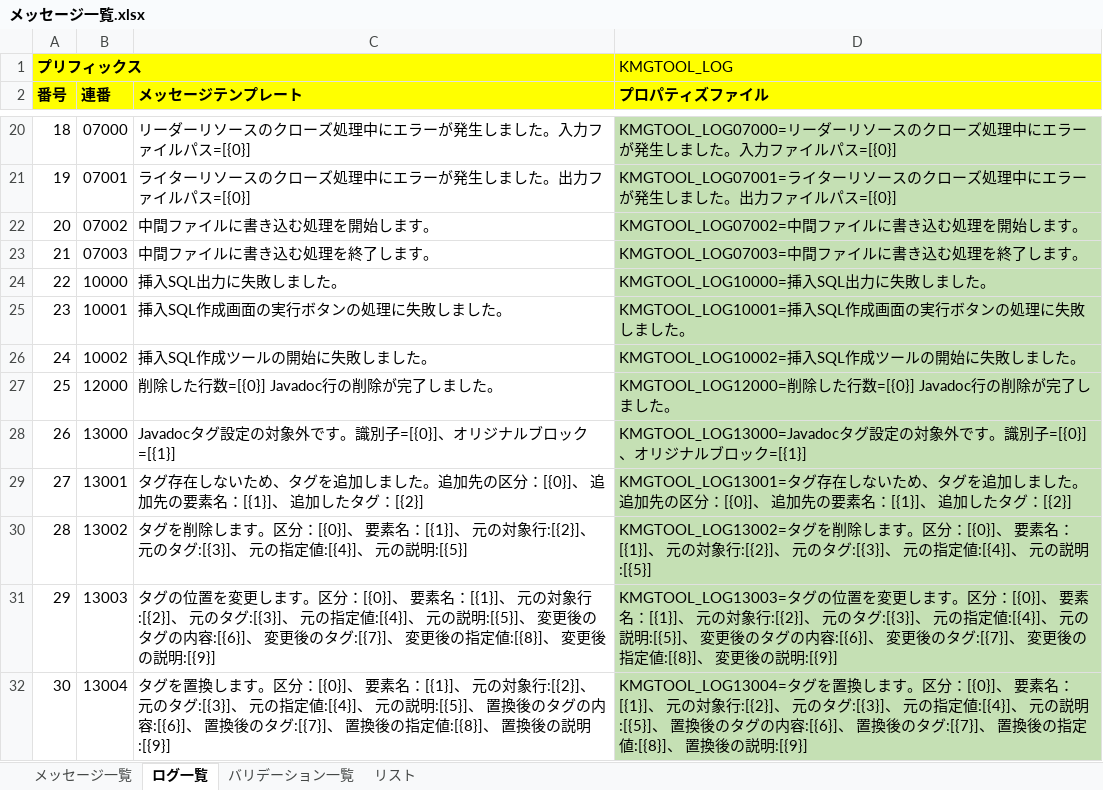
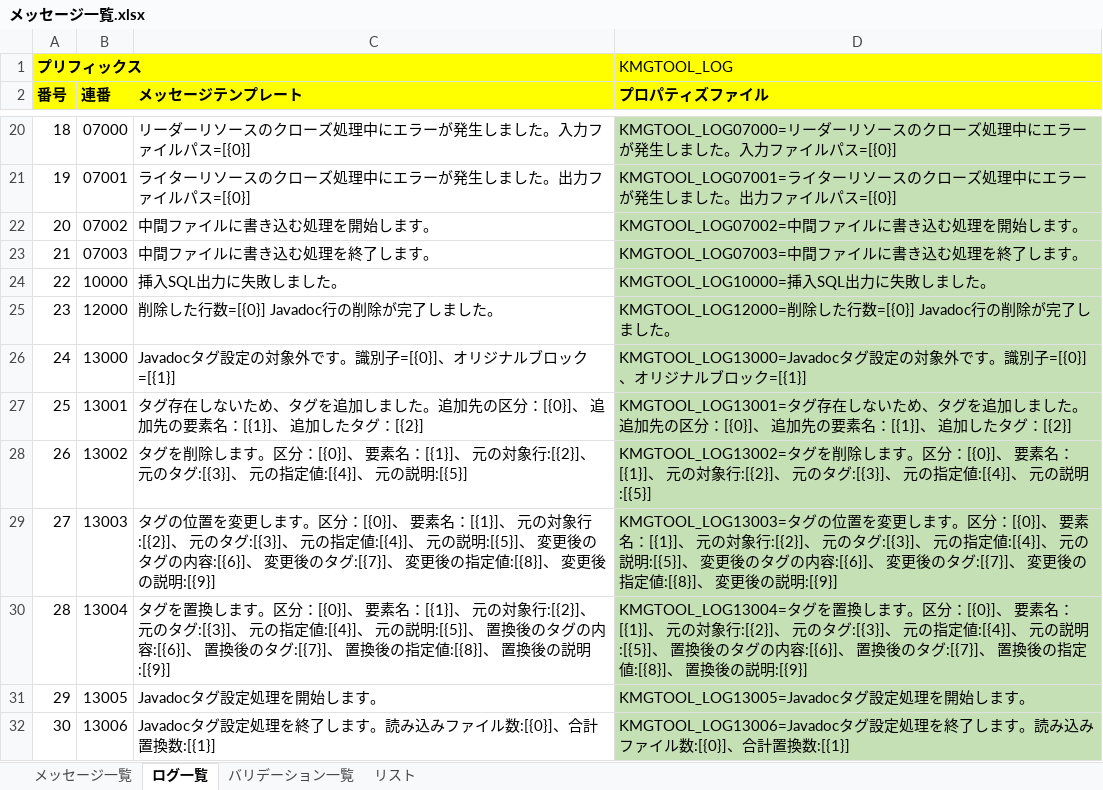
Before and after one commit to KenichiroArai/kmg-tool-base, an Excel workbook: docs/メッセージ一覧.xlsx, sheet ログ一覧, drawn as a sheet; only a part is shown, gaps mark what is left out; the shorter side is filled out with more unchanged rows; values as stored, in another font and other column widths than the file's, no borders; charts and pictures not drawn; removed rows and columns are numbered as before the commit, all else as after; the diff names each change by its address in the sheet, - before the commit and + after, or states it on an @@ line.

```diff
--- a/docs/メッセージ一覧.xlsx (sheet ログ一覧)
+++ b/docs/メッセージ一覧.xlsx (sheet ログ一覧)
-row 25: 23 | 10001 | 挿入SQL作成画面の実行ボタンの処理に失敗しました。 | KMGTOOL_LOG10001=挿入SQL作成画面の実行ボタンの処理に失敗しました。
-row 26: 24 | 10002 | 挿入SQL作成ツールの開始に失敗しました。 | KMGTOOL_LOG10002=挿入SQL作成ツールの開始に失敗しました。
@@ column A (番号) renumbered from row 25 down @@
```
Also changed, not shown: formulas that keep their value, 2 other files.
